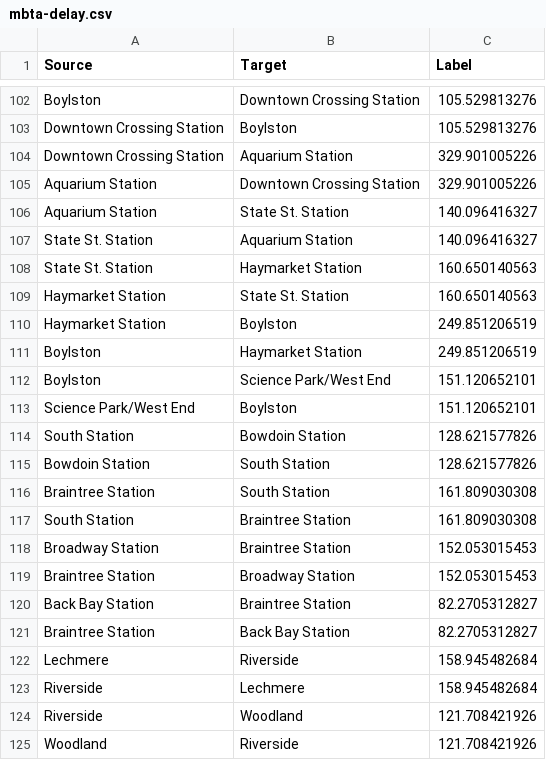
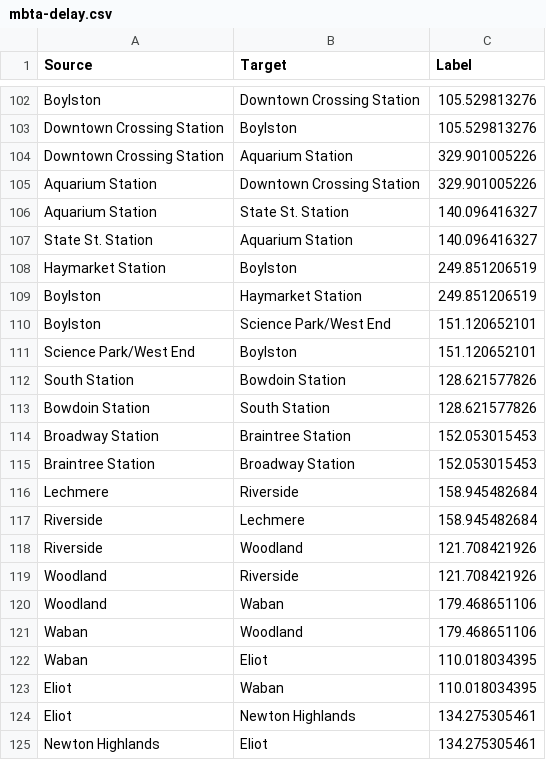
Before and after one commit to GabrielSVinha/ap-teoria-dos-grafos, a CSV file: data/mbta-delay.csv, drawn as a sheet; only a part is shown, gaps mark what is left out; the shorter side is filled out with more unchanged rows; the diff names each change by its address in the sheet, - before the commit and + after, or states it on an @@ line.

```diff
--- a/data/mbta-delay.csv
+++ b/data/mbta-delay.csv
-row 108: State St. Station | Haymarket Station | 160.650140563
-row 109: Haymarket Station | State St. Station | 160.650140563
-row 116: Braintree Station | South Station | 161.809030308
-row 117: South Station | Braintree Station | 161.809030308
-row 120: Back Bay Station | Braintree Station | 82.2705312827
-row 121: Braintree Station | Back Bay Station | 82.2705312827
```
Also changed, not shown: data/mbta-flux.csv, 7 other files.
